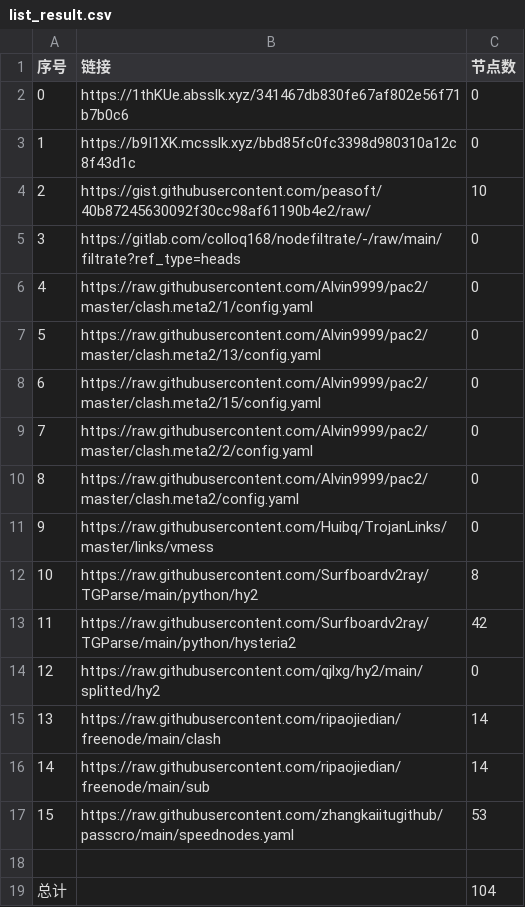
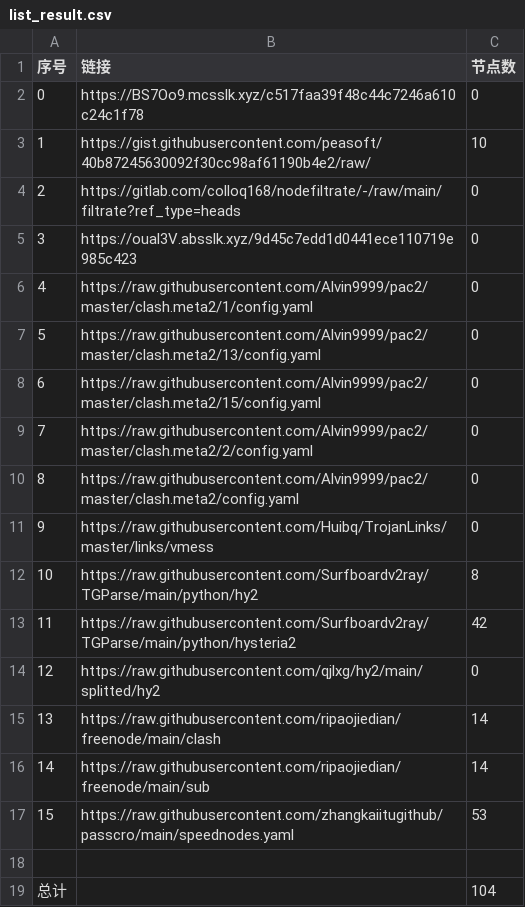
Before and after one commit to ohay5128/NoMoreWalls, a CSV file: list_result.csv, drawn as a sheet; removed rows and columns are numbered as before the commit, all else as after; the diff names each change by its address in the sheet, - before the commit and + after, or states it on an @@ line.

```diff
--- a/list_result.csv
+++ b/list_result.csv
-B2 (链接): https://1thKUe.absslk.xyz/341467db830fe67af802e56f71b7b0c6
+B2 (链接): https://BS7Oo9.mcsslk.xyz/c517faa39f48c44c7246a610c24c1f78
-row 3: 1 | https://b9I1XK.mcsslk.xyz/bbd85fc0fc3398d980310a12c8f43d1c | 0
@@ column A (序号) renumbered between rows 3 and 4 @@
+row 5: 3 | https://oual3V.absslk.xyz/9d45c7edd1d0441ece110719e985c423 | 0
```
Also changed, not shown: 3 other files.
